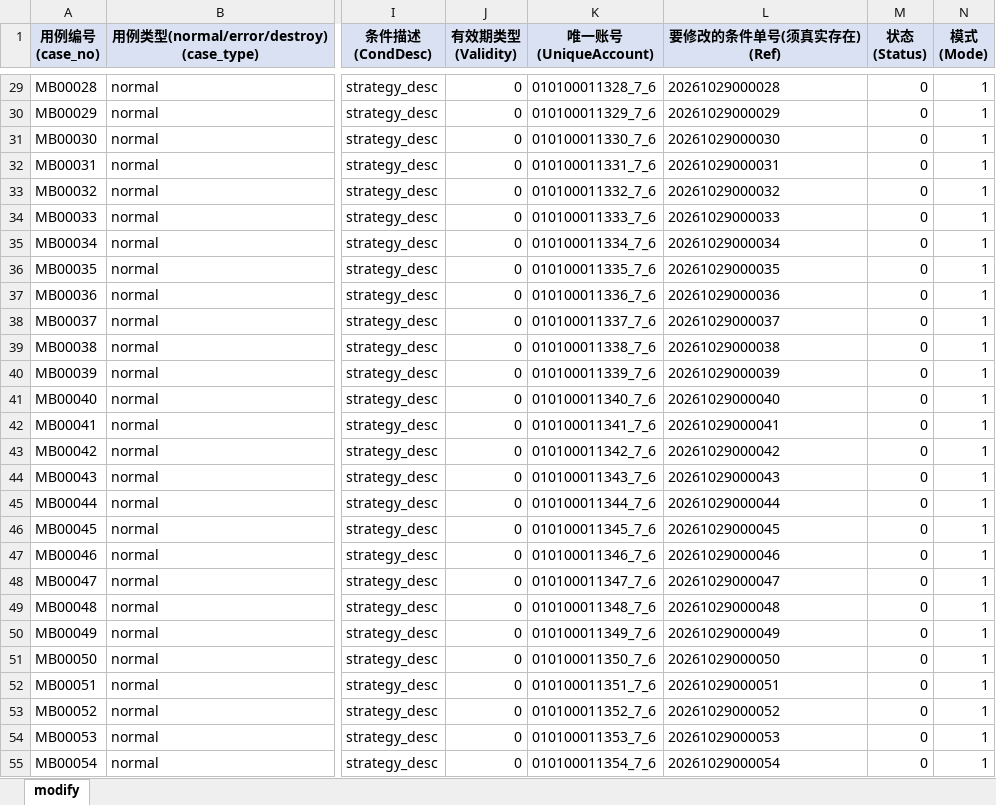
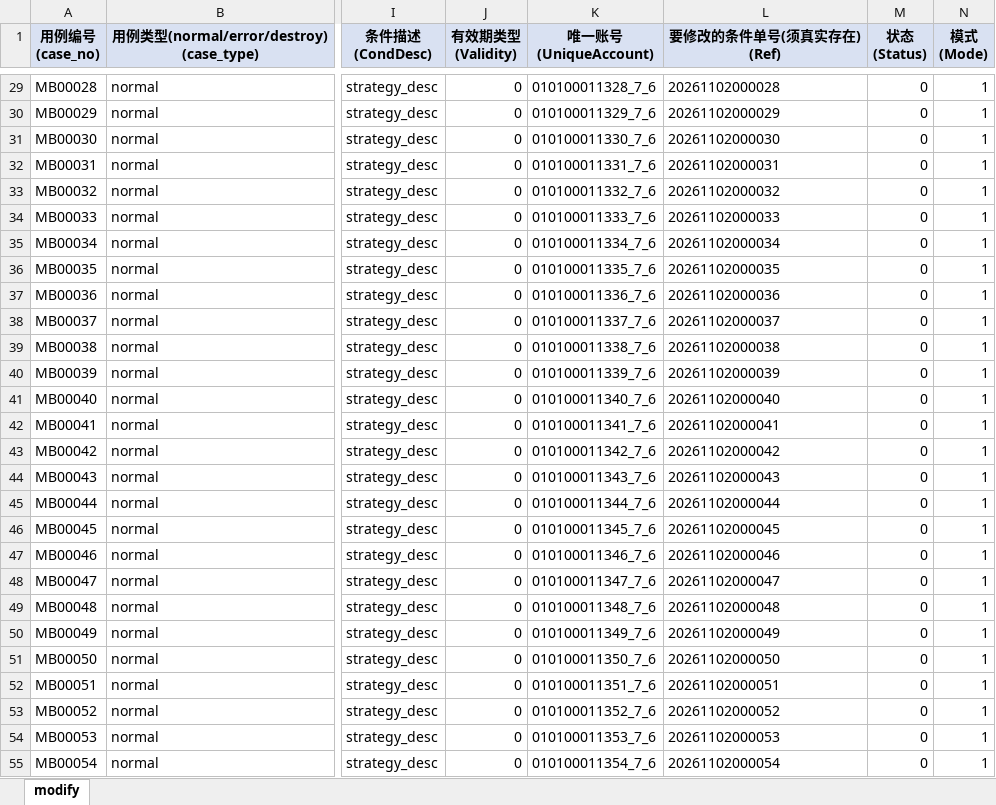
Before and after one commit to Zzayyy/qianlong-strategy-test, an Excel workbook: data/modify.xlsx, sheet modify, drawn as a sheet; only a part is shown, gaps mark what is left out; values as stored, in another font and other column widths than the file's, no borders; the diff covers the shown part only; the diff names each change by its address in the sheet, - before the commit and + after, or states it on an @@ line.

Commit message:
更新数据文件 modify.xlsx 和 remove.xlsx

```diff
--- a/data/modify.xlsx (sheet modify)
+++ b/data/modify.xlsx (sheet modify)
-L29 (要修改的条件单号(须真实存在) (Ref)): 20261029000028
+L29 (要修改的条件单号(须真实存在) (Ref)): 20261102000028
-L30 (要修改的条件单号(须真实存在) (Ref)): 20261029000029
+L30 (要修改的条件单号(须真实存在) (Ref)): 20261102000029
-L31 (要修改的条件单号(须真实存在) (Ref)): 20261029000030
+L31 (要修改的条件单号(须真实存在) (Ref)): 20261102000030
-L32 (要修改的条件单号(须真实存在) (Ref)): 20261029000031
+L32 (要修改的条件单号(须真实存在) (Ref)): 20261102000031
-L33 (要修改的条件单号(须真实存在) (Ref)): 20261029000032
+L33 (要修改的条件单号(须真实存在) (Ref)): 20261102000032
-L34 (要修改的条件单号(须真实存在) (Ref)): 20261029000033
+L34 (要修改的条件单号(须真实存在) (Ref)): 20261102000033
-L35 (要修改的条件单号(须真实存在) (Ref)): 20261029000034
+L35 (要修改的条件单号(须真实存在) (Ref)): 20261102000034
-L36 (要修改的条件单号(须真实存在) (Ref)): 20261029000035
+L36 (要修改的条件单号(须真实存在) (Ref)): 20261102000035
-L37 (要修改的条件单号(须真实存在) (Ref)): 20261029000036
+L37 (要修改的条件单号(须真实存在) (Ref)): 20261102000036
-L38 (要修改的条件单号(须真实存在) (Ref)): 20261029000037
+L38 (要修改的条件单号(须真实存在) (Ref)): 20261102000037
-L39 (要修改的条件单号(须真实存在) (Ref)): 20261029000038
+L39 (要修改的条件单号(须真实存在) (Ref)): 20261102000038
-L40 (要修改的条件单号(须真实存在) (Ref)): 20261029000039
+L40 (要修改的条件单号(须真实存在) (Ref)): 20261102000039
-L41 (要修改的条件单号(须真实存在) (Ref)): 20261029000040
+L41 (要修改的条件单号(须真实存在) (Ref)): 20261102000040
-L42 (要修改的条件单号(须真实存在) (Ref)): 20261029000041
+L42 (要修改的条件单号(须真实存在) (Ref)): 20261102000041
-L43 (要修改的条件单号(须真实存在) (Ref)): 20261029000042
+L43 (要修改的条件单号(须真实存在) (Ref)): 20261102000042
-L44 (要修改的条件单号(须真实存在) (Ref)): 20261029000043
+L44 (要修改的条件单号(须真实存在) (Ref)): 20261102000043
-L45 (要修改的条件单号(须真实存在) (Ref)): 20261029000044
+L45 (要修改的条件单号(须真实存在) (Ref)): 20261102000044
-L46 (要修改的条件单号(须真实存在) (Ref)): 20261029000045
+L46 (要修改的条件单号(须真实存在) (Ref)): 20261102000045
-L47 (要修改的条件单号(须真实存在) (Ref)): 20261029000046
+L47 (要修改的条件单号(须真实存在) (Ref)): 20261102000046
-L48 (要修改的条件单号(须真实存在) (Ref)): 20261029000047
+L48 (要修改的条件单号(须真实存在) (Ref)): 20261102000047
-L49 (要修改的条件单号(须真实存在) (Ref)): 20261029000048
+L49 (要修改的条件单号(须真实存在) (Ref)): 20261102000048
-L50 (要修改的条件单号(须真实存在) (Ref)): 20261029000049
+L50 (要修改的条件单号(须真实存在) (Ref)): 20261102000049
-L51 (要修改的条件单号(须真实存在) (Ref)): 20261029000050
+L51 (要修改的条件单号(须真实存在) (Ref)): 20261102000050
-L52 (要修改的条件单号(须真实存在) (Ref)): 20261029000051
+L52 (要修改的条件单号(须真实存在) (Ref)): 20261102000051
-L53 (要修改的条件单号(须真实存在) (Ref)): 20261029000052
+L53 (要修改的条件单号(须真实存在) (Ref)): 20261102000052
-L54 (要修改的条件单号(须真实存在) (Ref)): 20261029000053
+L54 (要修改的条件单号(须真实存在) (Ref)): 20261102000053
-L55 (要修改的条件单号(须真实存在) (Ref)): 20261029000054
+L55 (要修改的条件单号(须真实存在) (Ref)): 20261102000054
```
Also changed, not shown: 73 edited cells elsewhere in this sheet, data/remove.xlsx.
